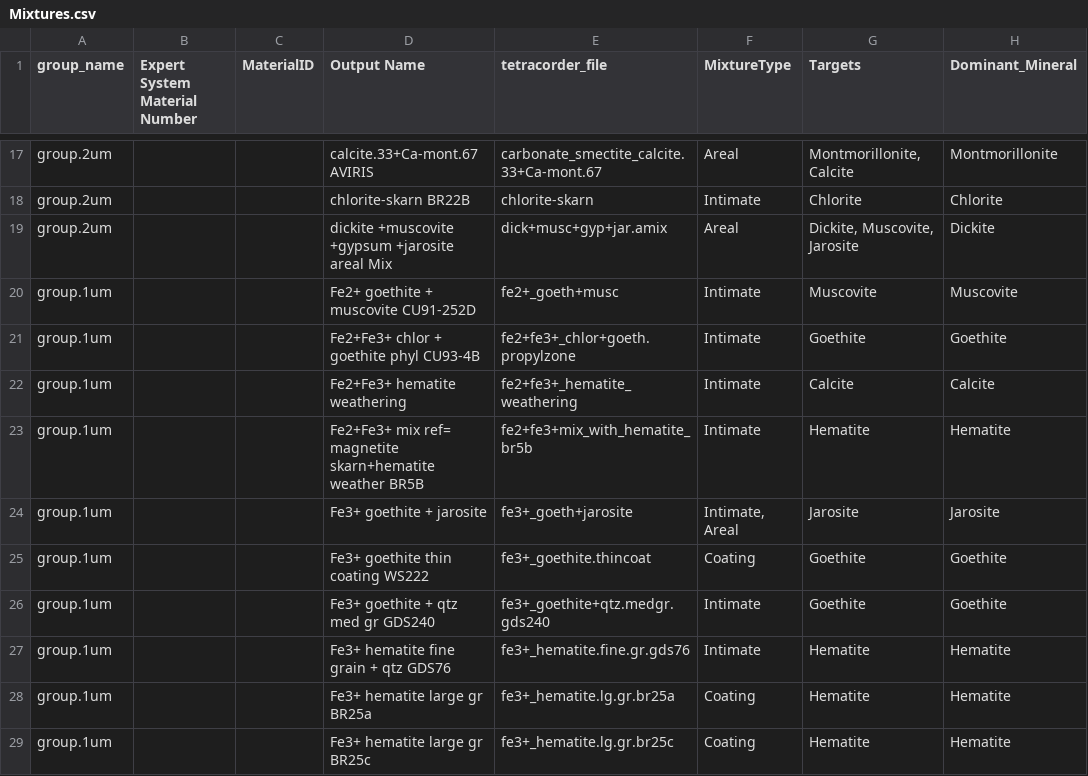
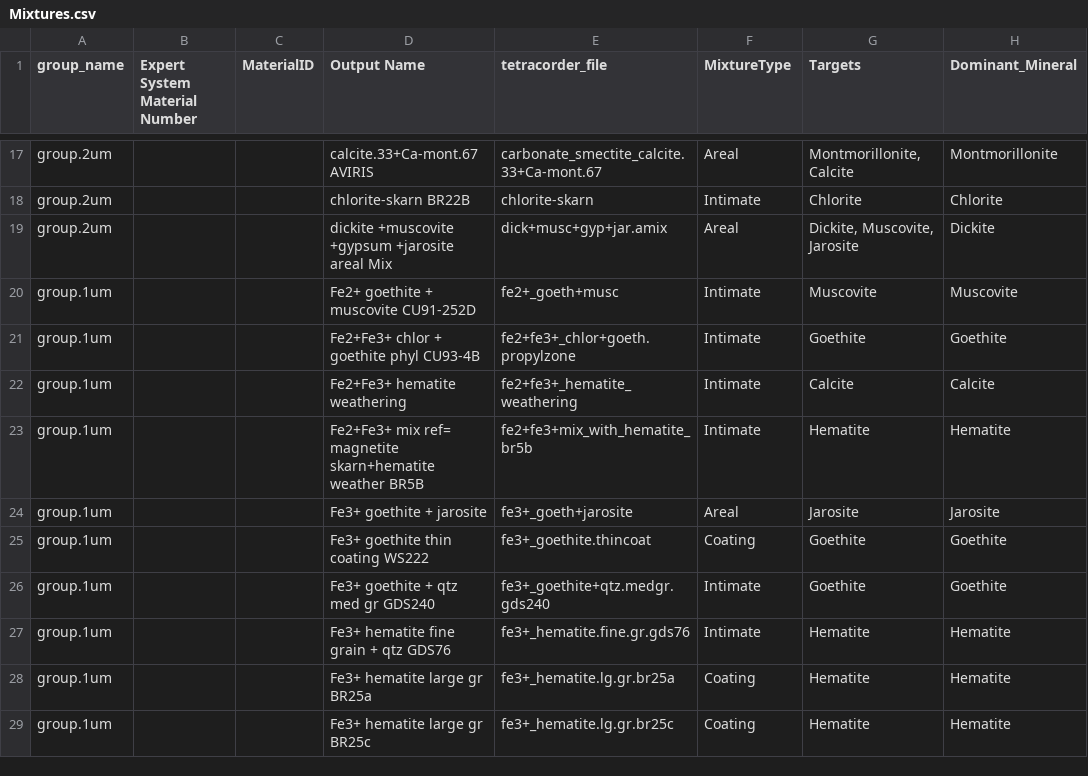
Before and after one commit to khondula/tetracorder-plots, a CSV file: Mixtures.csv, drawn as a sheet; only a part is shown, gaps mark what is left out; the diff names each change by its address in the sheet, - before the commit and + after, or states it on an @@ line.

```diff
--- a/Mixtures.csv
+++ b/Mixtures.csv
-F24 (MixtureType): Intimate, Areal
+F24 (MixtureType): Areal
```
Also changed, not shown: 7 other files.
